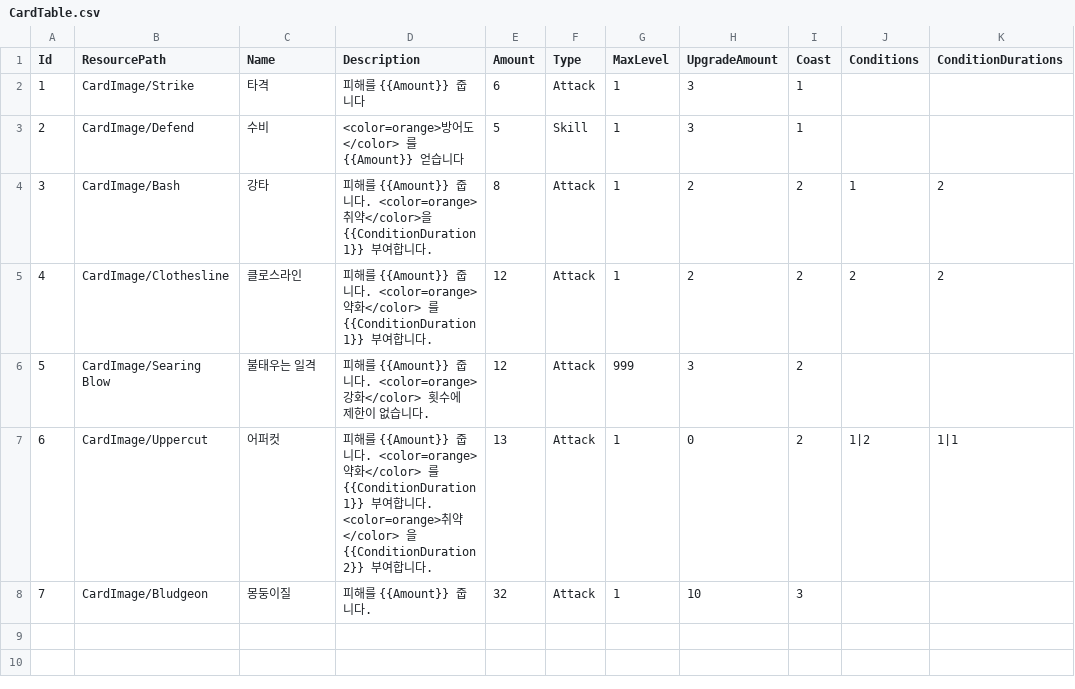
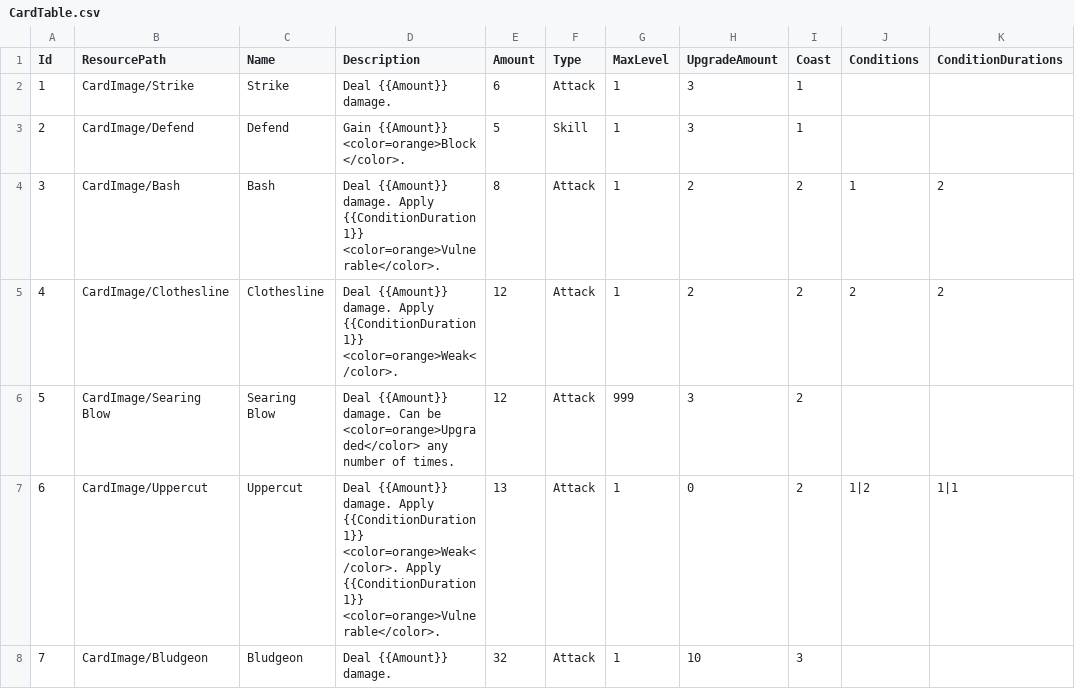
Before and after one commit to dudwo1830/Trinity, a CSV file: Assets/StreamingAssets/Tables/CardTable.csv, drawn as a sheet; only a part is shown; the diff names each change by its address in the sheet, - before the commit and + after, or states it on an @@ line.

```diff
--- a/Assets/StreamingAssets/Tables/CardTable.csv
+++ b/Assets/StreamingAssets/Tables/CardTable.csv
-C2 (Name): 타격
+C2 (Name): Strike
-D2 (Description): 피해를 {{Amount}} 줍니다
+D2 (Description): Deal {{Amount}} damage.
-C3 (Name): 수비
+C3 (Name): Defend
-D3 (Description): <color=orange>방어도</color> 를 {{Amount}} 얻습니다
+D3 (Description): Gain {{Amount}} <color=orange>Block</color>.
-C4 (Name): 강타
+C4 (Name): Bash
-D4 (Description): 피해를 {{Amount}} 줍니다. <color=orange>취약</color>을 {{ConditionDuration1}} 부여합니다.
+D4 (Description): Deal {{Amount}} damage. Apply {{ConditionDuration1}} <color=orange>Vulnerable</color>.
-C5 (Name): 클로스라인
+C5 (Name): Clothesline
-D5 (Description): 피해를 {{Amount}} 줍니다. <color=orange>약화</color> 를 {{ConditionDuration1}} 부여합니다.
+D5 (Description): Deal {{Amount}} damage. Apply {{ConditionDuration1}} <color=orange>Weak</color>.
-C6 (Name): 불태우는 일격
+C6 (Name): Searing Blow
-D6 (Description): 피해를 {{Amount}} 줍니다. <color=orange>강화</color> 횟수에 제한이 없습니다.
+D6 (Description): Deal {{Amount}} damage. Can be <color=orange>Upgraded</color> any number of times.
-C7 (Name): 어퍼컷
+C7 (Name): Uppercut
-D7 (Description): 피해를 {{Amount}} 줍니다. <color=orange>약화</color> 를 {{ConditionDuration1}} 부여합니다. <color=orange>취약</color> 을 {{ConditionDuration2}} 부여합니다.
+D7 (Description): Deal {{Amount}} damage. Apply {{ConditionDuration1}} <color=orange>Weak</color>. Apply {{ConditionDuration1}} <color=orange>Vulnerable</color>.
-C8 (Name): 몽둥이질
+C8 (Name): Bludgeon
-D8 (Description): 피해를 {{Amount}} 줍니다.
+D8 (Description): Deal {{Amount}} damage.
```
Also changed, not shown: Assets/StreamingAssets/Tables/StringTable.csv, 19 other files.
